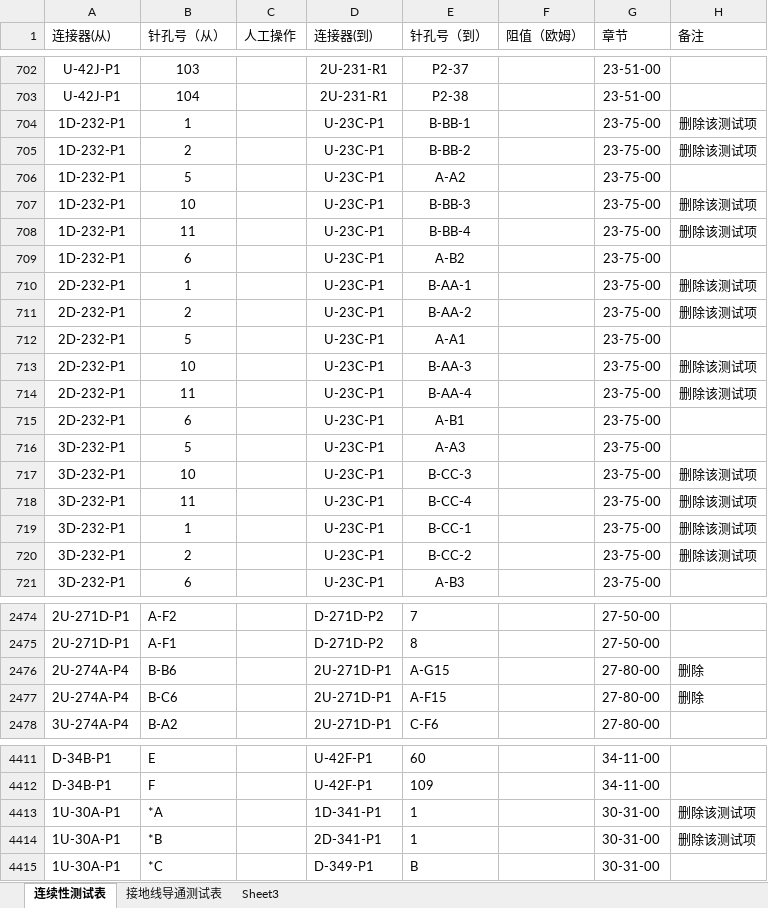
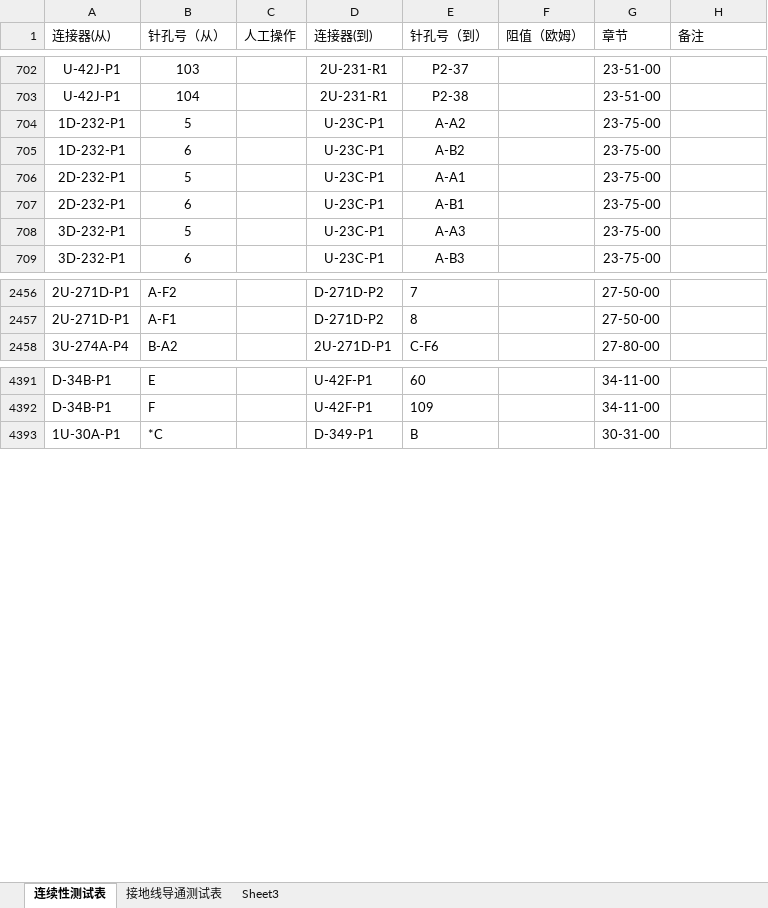
Before and after one commit to TestProcessOffice/WireIntegrationTest, an Excel workbook: app/全机导通_combined.xlsx, sheet 连续性测试表, drawn as a sheet; only a part is shown, gaps mark what is left out; values as stored, in another font and other column widths than the file's, no borders; removed rows and columns are numbered as before the commit, all else as after; the diff covers the shown part only; the diff names each change by its address in the sheet, - before the commit and + after, or states it on an @@ line.

```diff
--- a/app/全机导通_combined.xlsx (sheet 连续性测试表)
+++ b/app/全机导通_combined.xlsx (sheet 连续性测试表)
-row 704: 1D-232-P1 | 1 |  | U-23C-P1 | B-BB-1 |  | 23-75-00 | 删除该测试项
-row 705: 1D-232-P1 | 2 |  | U-23C-P1 | B-BB-2 |  | 23-75-00 | 删除该测试项
-row 707: 1D-232-P1 | 10 |  | U-23C-P1 | B-BB-3 |  | 23-75-00 | 删除该测试项
-row 708: 1D-232-P1 | 11 |  | U-23C-P1 | B-BB-4 |  | 23-75-00 | 删除该测试项
-row 710: 2D-232-P1 | 1 |  | U-23C-P1 | B-AA-1 |  | 23-75-00 | 删除该测试项
-row 711: 2D-232-P1 | 2 |  | U-23C-P1 | B-AA-2 |  | 23-75-00 | 删除该测试项
-row 713: 2D-232-P1 | 10 |  | U-23C-P1 | B-AA-3 |  | 23-75-00 | 删除该测试项
-row 714: 2D-232-P1 | 11 |  | U-23C-P1 | B-AA-4 |  | 23-75-00 | 删除该测试项
-row 717: 3D-232-P1 | 10 |  | U-23C-P1 | B-CC-3 |  | 23-75-00 | 删除该测试项
-row 718: 3D-232-P1 | 11 |  | U-23C-P1 | B-CC-4 |  | 23-75-00 | 删除该测试项
-row 719: 3D-232-P1 | 1 |  | U-23C-P1 | B-CC-1 |  | 23-75-00 | 删除该测试项
-row 720: 3D-232-P1 | 2 |  | U-23C-P1 | B-CC-2 |  | 23-75-00 | 删除该测试项
-row 2476: 2U-274A-P4 | B-B6 |  | 2U-271D-P1 | A-G15 |  | 27-80-00 | 删除
-row 2477: 2U-274A-P4 | B-C6 |  | 2U-271D-P1 | A-F15 |  | 27-80-00 | 删除
-row 4413: 1U-30A-P1 | *A |  | 1D-341-P1 | 1 |  | 30-31-00 | 删除该测试项
-row 4414: 1U-30A-P1 | *B |  | 2D-341-P1 | 1 |  | 30-31-00 | 删除该测试项
```
Also changed, not shown: 2 added rows, 10 removed rows, 5 edited cells and cell formats elsewhere in this sheet, sheet 接地线导通测试表, app/全机导通.xlsx, app/全机导通GND.xlsx, 12 other files.
